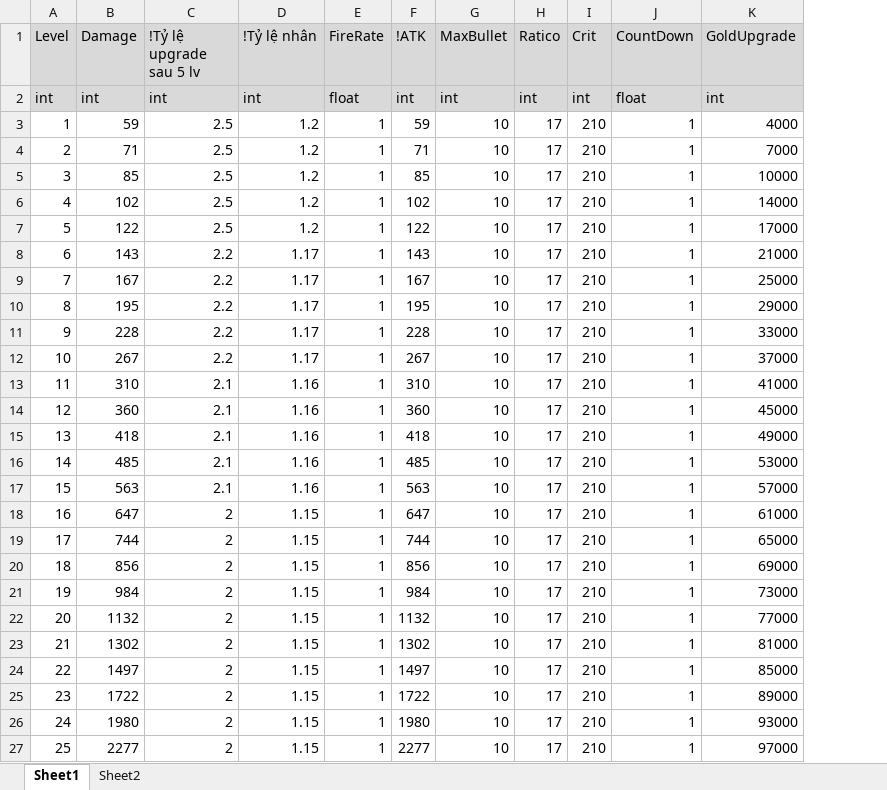
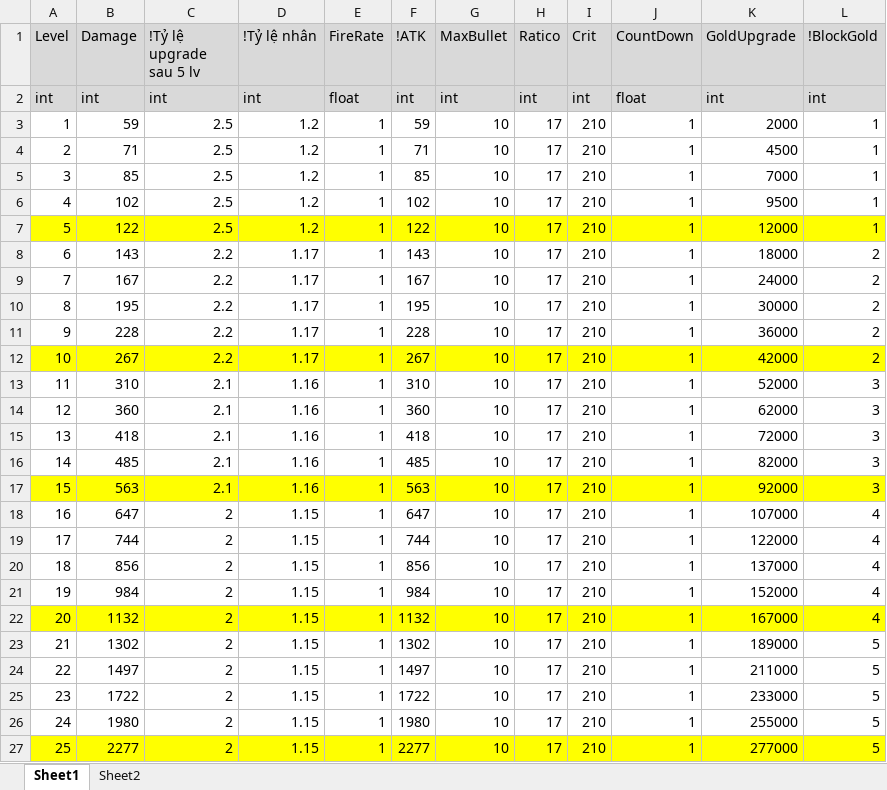
Before and after one commit to FukyVer2/Hero-Cowboy, an Excel workbook: Data/GunLevelConfig.xlsx, sheet Sheet1, drawn as a sheet; values as stored, in another font and other column widths than the file's, no borders; the diff names each change by its address in the sheet, - before the commit and + after, or states it on an @@ line.

```diff
--- a/Data/GunLevelConfig.xlsx (sheet Sheet1)
+++ b/Data/GunLevelConfig.xlsx (sheet Sheet1)
+column L (!BlockGold), rows 2-27: int | 1 | 1 | 1 | 1 | 1 | 2 | 2 | 2 | 2 | 2 | 3 | 3 | 3 | 3 | 3 | 4 | 4 | 4 | 4 | 4 | 5 | 5 | 5 | 5 | 5
-K3 (GoldUpgrade): 4000
+K3 (GoldUpgrade): 2000
-K4 (GoldUpgrade): 7000
+K4 (GoldUpgrade): 4500
-K5 (GoldUpgrade): 10000
+K5 (GoldUpgrade): 7000
-K6 (GoldUpgrade): 14000
+K6 (GoldUpgrade): 9500
-A7:K7 fill: none
+A7:K7 fill: #FFFF00
-K7 (GoldUpgrade): 17000
+K7 (GoldUpgrade): 12000
-K8 (GoldUpgrade): 21000
+K8 (GoldUpgrade): 18000
-K9 (GoldUpgrade): 25000
+K9 (GoldUpgrade): 24000
-K10 (GoldUpgrade): 29000
+K10 (GoldUpgrade): 30000
-K11 (GoldUpgrade): 33000
+K11 (GoldUpgrade): 36000
-A12:K12 fill: none
+A12:K12 fill: #FFFF00
-K12 (GoldUpgrade): 37000
+K12 (GoldUpgrade): 42000
-K13 (GoldUpgrade): 41000
+K13 (GoldUpgrade): 52000
-K14 (GoldUpgrade): 45000
+K14 (GoldUpgrade): 62000
-K15 (GoldUpgrade): 49000
+K15 (GoldUpgrade): 72000
-K16 (GoldUpgrade): 53000
+K16 (GoldUpgrade): 82000
-A17:K17 fill: none
+A17:K17 fill: #FFFF00
-K17 (GoldUpgrade): 57000
+K17 (GoldUpgrade): 92000
-K18 (GoldUpgrade): 61000
+K18 (GoldUpgrade): 107000
-K19 (GoldUpgrade): 65000
+K19 (GoldUpgrade): 122000
-K20 (GoldUpgrade): 69000
+K20 (GoldUpgrade): 137000
-K21 (GoldUpgrade): 73000
+K21 (GoldUpgrade): 152000
-A22:K22 fill: none
+A22:K22 fill: #FFFF00
-K22 (GoldUpgrade): 77000
+K22 (GoldUpgrade): 167000
-K23 (GoldUpgrade): 81000
+K23 (GoldUpgrade): 189000
-K24 (GoldUpgrade): 85000
+K24 (GoldUpgrade): 211000
-K25 (GoldUpgrade): 89000
+K25 (GoldUpgrade): 233000
-K26 (GoldUpgrade): 93000
+K26 (GoldUpgrade): 255000
-A27:K27 fill: none
+A27:K27 fill: #FFFF00
-K27 (GoldUpgrade): 97000
+K27 (GoldUpgrade): 277000
```
Also changed, not shown: sheet Sheet2, Data/EnemyConfig.xlsx, Data/GunDataConfig.xlsx, 7 other files.
